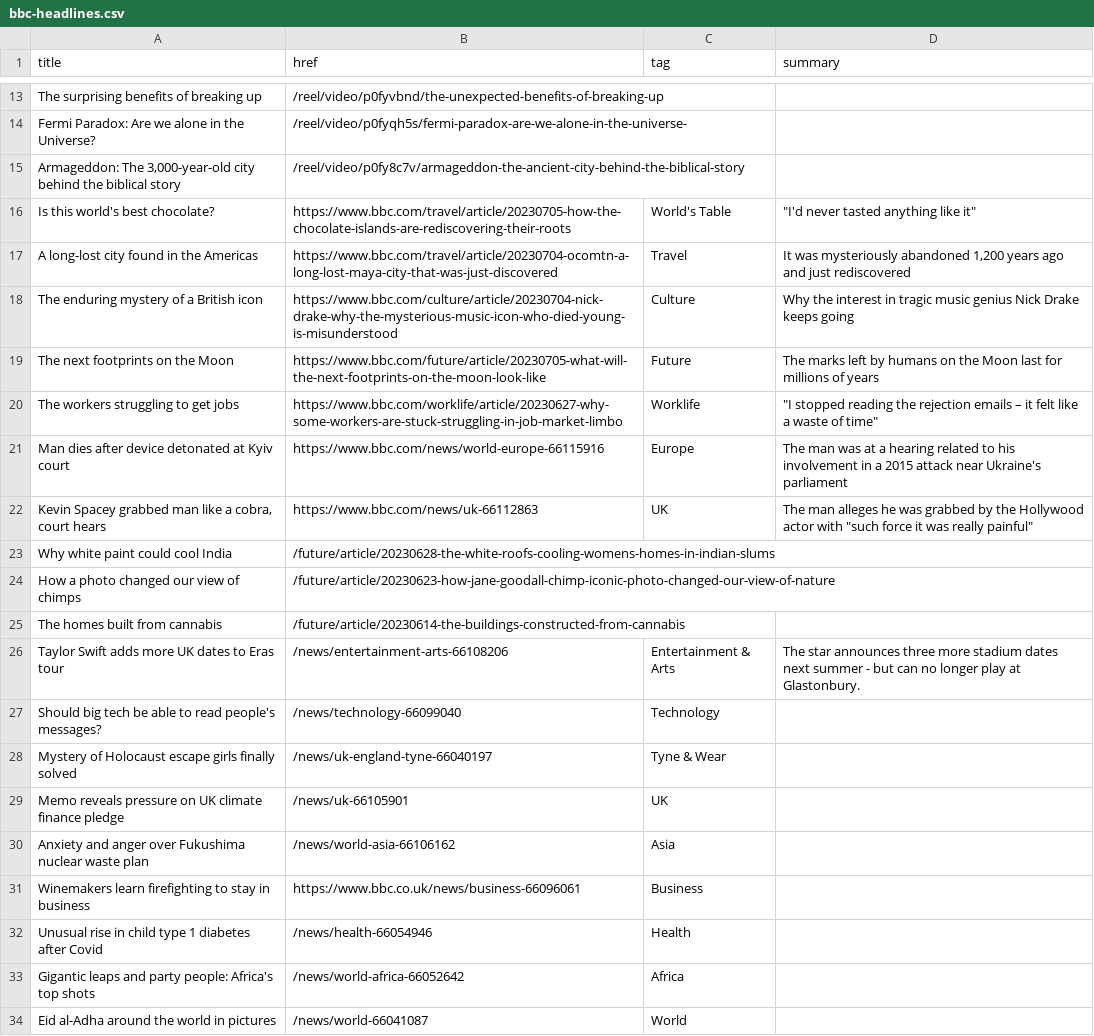
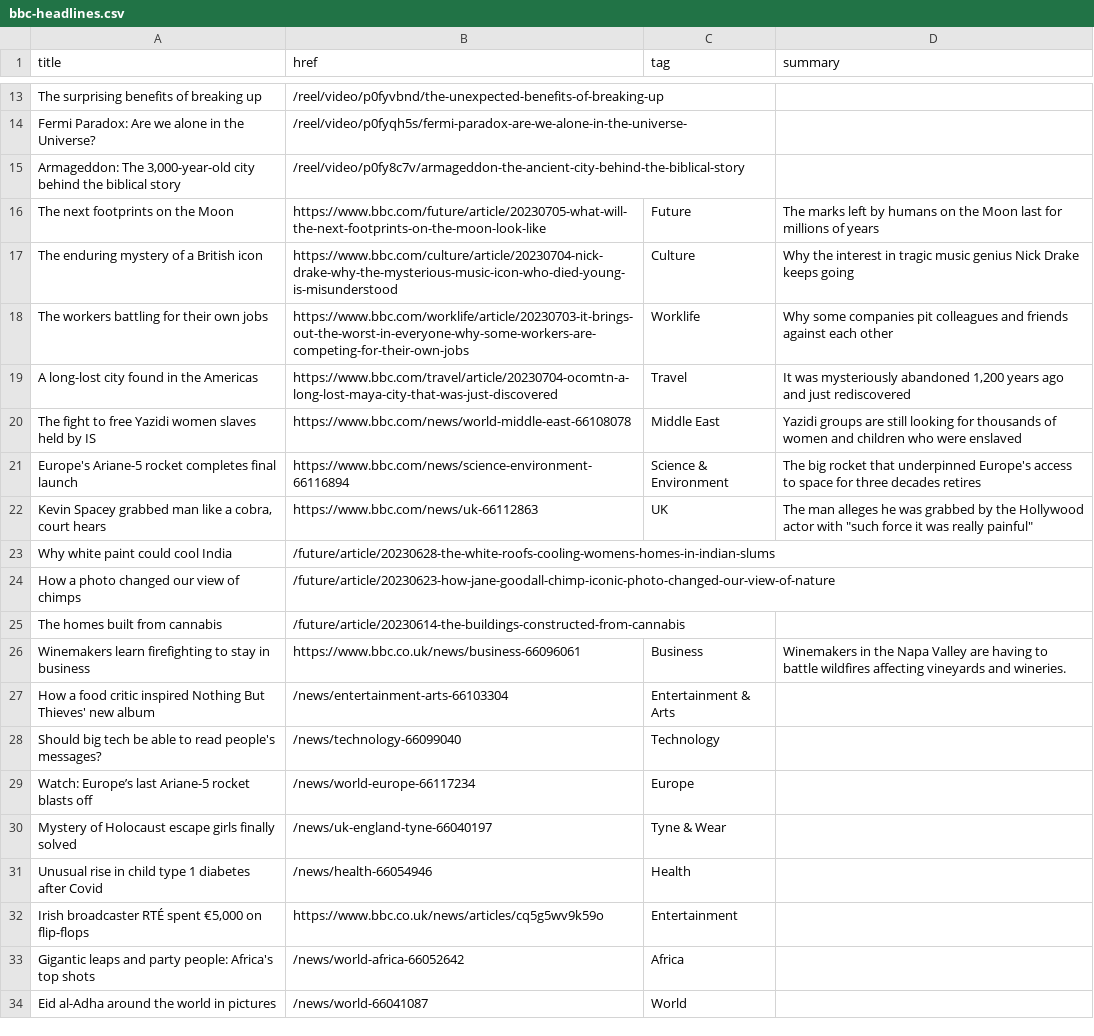
Before and after one commit to jsoma/autoscraper-changes, a CSV file: bbc-headlines.csv, drawn as a sheet; only a part is shown, gaps mark what is left out; the diff covers the shown part only.

```diff
--- a/bbc-headlines.csv
+++ b/bbc-headlines.csv
@@ -15,8 +15,8 @@ Fermi Paradox: Are we alone in the Universe?,/reel/video/p0fyqh5s/fermi-paradox-
 "Armageddon: The 3,000-year-old city behind the biblical story",/reel/video/p0fy8c7v/armageddon-the-ancient-city-behind-the-biblical-story,,
-Is this world's best chocolate?,https://www.bbc.com/travel/article/20230705-how-the-chocolate-islands-are-rediscovering-their-roots,World's Table,"""I'd never tasted anything like it"""
+The next footprints on the Moon,https://www.bbc.com/future/article/20230705-what-will-the-next-footprints-on-the-moon-look-like,Future,The marks left by humans on the Moon last for millions of years
+The enduring mystery of a British icon,https://www.bbc.com/culture/article/20230704-nick-drake-why-the-mysterious-music-icon-who-died-young-is-misunderstood,Culture,Why the interest in tragic music genius Nick Drake keeps going
+The workers battling for their own jobs,https://www.bbc.com/worklife/article/20230703-it-brings-out-the-worst-in-everyone-why-some-workers-are-competing-for-their-own-jobs,Worklife,Why some companies pit colleagues and friends against each other
 A long-lost city found in the Americas,https://www.bbc.com/travel/article/20230704-ocomtn-a-long-lost-maya-city-that-was-just-discovered,Travel,"It was mysteriously abandoned 1,200 years ago and just rediscovered"
-The enduring mystery of a British icon,https://www.bbc.com/culture/article/20230704-nick-drake-why-the-mysterious-music-icon-who-died-young-is-misunderstood,Culture,Why the interest in tragic music genius Nick Drake keeps going
-The next footprints on the Moon,https://www.bbc.com/future/article/20230705-what-will-the-next-footprints-on-the-moon-look-like,Future,The marks left by humans on the Moon last for millions of years
-The workers struggling to get jobs,https://www.bbc.com/worklife/article/20230627-why-some-workers-are-stuck-struggling-in-job-market-limbo,Worklife,"""I stopped reading the rejection emails – it felt like a waste of time"""
-Man dies after device detonated at Kyiv court,https://www.bbc.com/news/world-europe-66115916,Europe,The man was at a hearing related to his involvement in a 2015 attack near Ukraine's parliament
+The fight to free Yazidi women slaves held by IS,https://www.bbc.com/news/world-middle-east-66108078,Middle East,Yazidi groups are still looking for thousands of women and children who were enslaved
+Europe's Ariane-5 rocket completes final launch,https://www.bbc.com/news/science-environment-66116894,Science & Environment,The big rocket that underpinned Europe's access to space for three decades retires
 "Kevin Spacey grabbed man like a cobra, court hears",https://www.bbc.com/news/uk-66112863,UK,"The man alleges he was grabbed by the Hollywood actor with ""such force it was really painful"""
@@ -25,9 +25,9 @@ How a photo changed our view of chimps,/future/article/20230623-how-jane-goodall
 The homes built from cannabis,/future/article/20230614-the-buildings-constructed-from-cannabis,,
-Taylor Swift adds more UK dates to Eras tour,/news/entertainment-arts-66108206,Entertainment & Arts,The star announces three more stadium dates next summer - but can no longer play at Glastonbury.
+Winemakers learn firefighting to stay in business,https://www.bbc.co.uk/news/business-66096061,Business,Winemakers in the Napa Valley are having to battle wildfires affecting vineyards and wineries.
+How a food critic inspired Nothing But Thieves' new album,/news/entertainment-arts-66103304,Entertainment & Arts,
 Should big tech be able to read people's messages?,/news/technology-66099040,Technology,
+Watch: Europe’s last Ariane-5 rocket blasts off,/news/world-europe-66117234,Europe,
 Mystery of Holocaust escape girls finally solved,/news/uk-england-tyne-66040197,Tyne & Wear,
-Memo reveals pressure on UK climate finance pledge,/news/uk-66105901,UK,
-Anxiety and anger over Fukushima nuclear waste plan,/news/world-asia-66106162,Asia,
-Winemakers learn firefighting to stay in business,https://www.bbc.co.uk/news/business-66096061,Business,
 Unusual rise in child type 1 diabetes after Covid,/news/health-66054946,Health,
+"Irish broadcaster RTÉ spent €5,000 on flip-flops",https://www.bbc.co.uk/news/articles/cq5g5wv9k59o,Entertainment,
 Gigantic leaps and party people: Africa's top shots,/news/world-africa-66052642,Africa,
```
Also changed, not shown: 5 added rows, 5 removed rows, 1 moved row and 3 edited cells elsewhere in this file.
